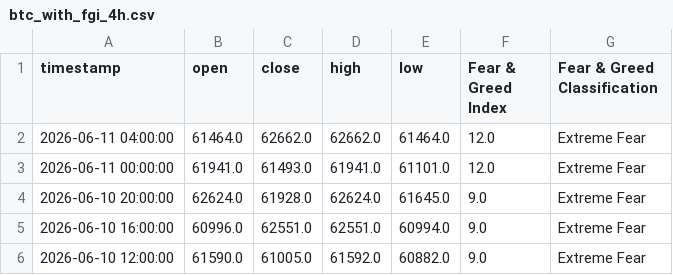
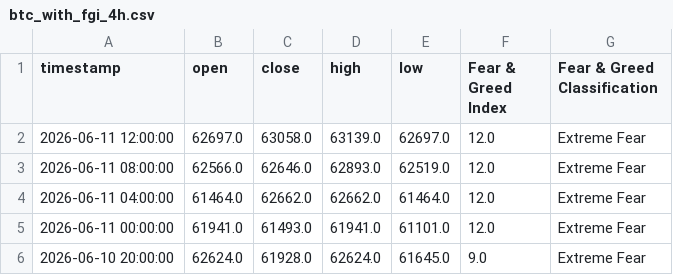
Before and after one commit to MetalGrey/btc-fgi-daily-2020, a CSV file: datasets/btc_with_fgi_4h.csv, drawn as a sheet; only a part is shown; the shorter side is filled out with more unchanged rows; the diff names each change by its address in the sheet, - before the commit and + after, or states it on an @@ line.

```diff
--- a/datasets/btc_with_fgi_4h.csv
+++ b/datasets/btc_with_fgi_4h.csv
+row 2: 2026-06-11 12:00:00 | 62697.0 | 63058.0 | 63139.0 | 62697.0 | 12.0 | Extreme Fear
+row 3: 2026-06-11 08:00:00 | 62566.0 | 62646.0 | 62893.0 | 62519.0 | 12.0 | Extreme Fear
```
